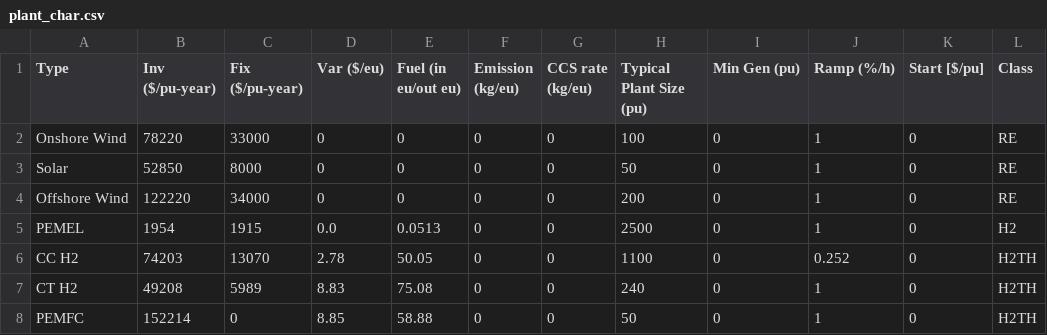
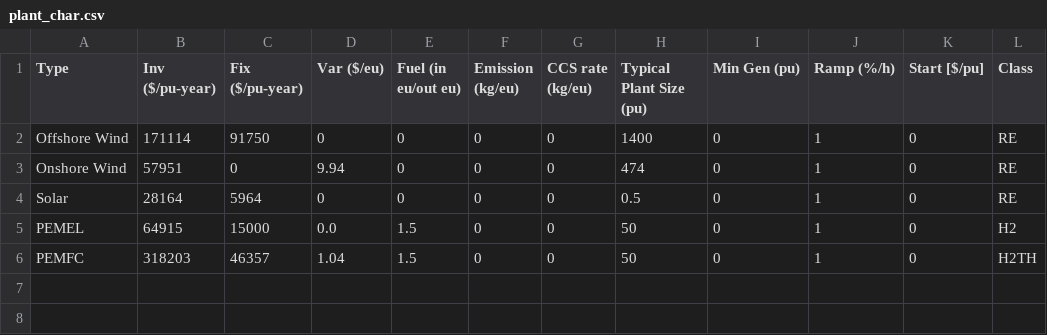
Before and after one commit to espenfb/HEIM, a CSV file: case_haugaland/data/plant_char.csv, drawn as a sheet.

Commit message:
Case haugaland update. Some updates to source files as well

```diff
--- a/case_haugaland/data/plant_char.csv
+++ b/case_haugaland/data/plant_char.csv
@@ -1,8 +1,6 @@
 Type, Inv ($/pu-year), Fix ($/pu-year),Var ($/eu), Fuel (in eu/out eu), Emission (kg/eu), CCS rate (kg/eu), Typical Plant Size (pu), Min Gen (pu),Ramp (%/h), Start [$/pu], Class
-Onshore Wind,78220,33000,0,0,0,0,100,0,1,0,RE
-Solar,52850,8000,0,0,0,0,50,0,1,0,RE
-Offshore Wind,122220,34000,0,0,0,0,200,0,1,0,RE
-PEMEL,1954,1915,0.0,0.0513,0,0,2500,0,1,0,H2
-CC H2,74203,13070,2.78,50.05,0,0,1100,0,0.252,0,H2TH
-CT H2,49208,5989,8.83,75.08,0,0,240,0,1,0,H2TH
-PEMFC,152214,0,8.85,58.88,0,0,50,0,1,0,H2TH
+Offshore Wind,171114,91750,0,0,0,0,1400,0,1,0,RE
+Onshore Wind,57951,0,9.94,0,0,0,474,0,1,0,RE
+Solar,28164,5964,0,0,0,0,0.5,0,1,0,RE
+PEMEL,64915,15000,0.0,1.5,0,0,50,0,1,0,H2
+PEMFC,318203,46357,1.04,1.5,0,0,50,0,1,0,H2TH
```
Also changed, not shown: case_haugaland/data/ctrl_data.csv, case_haugaland/data/storage_char.csv, 9 other files.
